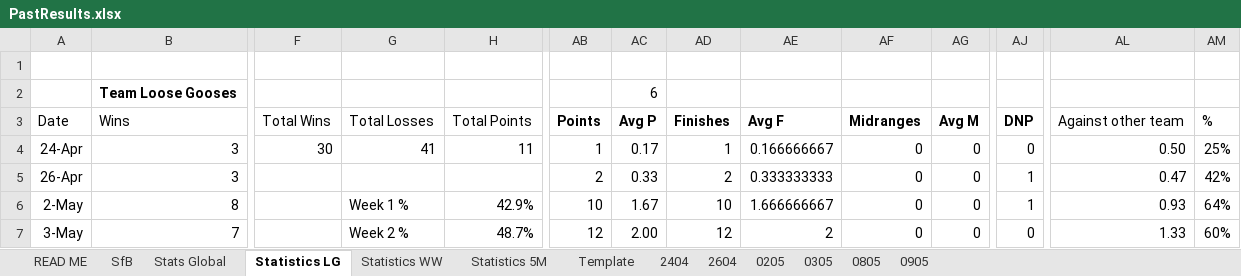
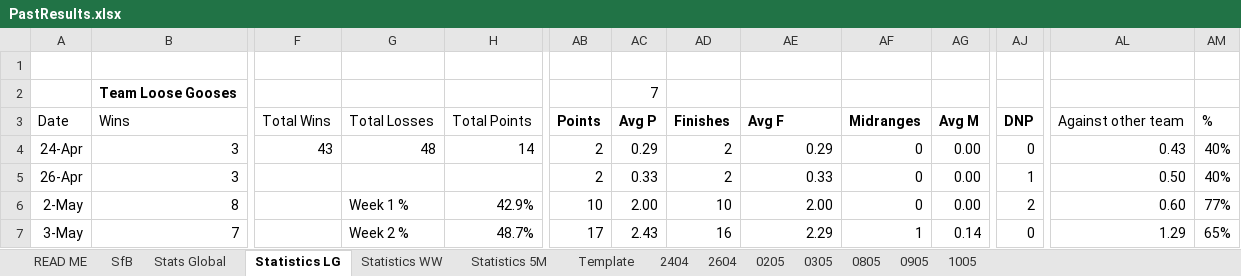
Before and after one commit to KingGoose20/TLTBO, an Excel workbook: Other Files/PastResults.xlsx, sheet Statistics LG, drawn as a sheet; only a part is shown, gaps mark what is left out; values as stored, in another font and other column widths than the file's, no borders; conditional formats and table styles not drawn; the diff covers the shown part only; the diff names each change by its address in the sheet, - before the commit and + after, or states it on an @@ line.

```diff
--- a/Other Files/PastResults.xlsx (sheet Statistics LG)
+++ b/Other Files/PastResults.xlsx (sheet Statistics LG)
+sheet tab: 1005
-AC2: 6
+AC2: 7
-F4: 30
+F4: 43
-G4: 41
+G4: 48
-H4: 11
+H4: 14
-AB4: 1
+AB4: 2
-AC4: 0.17
+AC4: 0.29
-AD4: 1
+AD4: 2
-AE4: 0.166666667
+AE4: 0.29
-AG4:AG6: 0
+AG4:AG6: 0.00
-AL4: 0.50
+AL4: 0.43
-AM4: 25%
+AM4: 40%
-AE5: 0.333333333
+AE5: 0.33
-AL5: 0.47
+AL5: 0.50
-AM5: 42%
+AM5: 40%
-AC6: 1.67
+AC6: 2.00
-AE6: 1.666666667
+AE6: 2.00
-AJ6: 1
+AJ6: 2
-AL6: 0.93
+AL6: 0.60
-AM6: 64%
+AM6: 77%
-AB7: 12
+AB7: 17
-AC7: 2.00
+AC7: 2.43
-AD7: 12
+AD7: 16
-AE7: 2
+AE7: 2.29
-AF7: 0
+AF7: 1
-AG7: 0
+AG7: 0.14
-AL7: 1.33
+AL7: 1.29
-AM7: 60%
+AM7: 65%
```
Also changed, not shown: 1 added row, 1 removed row and 46 edited cells elsewhere in this sheet, sheet Stats Global, sheet SfB, sheet Statistics WW, sheet Statistics 5M, formulas that keep their value, charts or pictures, 4 other files.
